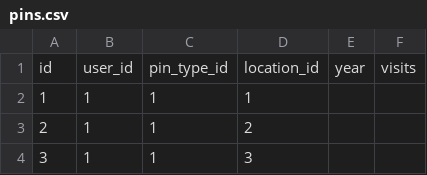
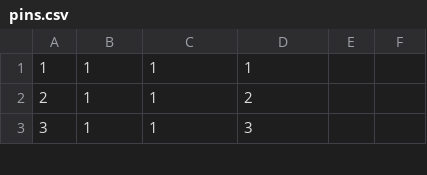
Before and after one commit to nataliaiwona/travel_management_app, a CSV file: seed_data/pins.csv, drawn as a sheet; only a part is shown.

Commit message:
Debugging seed.py file

```diff
--- a/seed_data/pins.csv
+++ b/seed_data/pins.csv
@@ -1,2 +1 @@
-id,user_id,pin_type_id,location_id,year,visits
 1,1,1,1,,
```
Also changed, not shown: seed_data/locations.csv, 4 other files.
